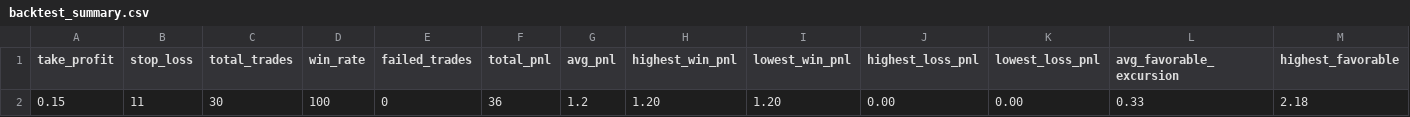
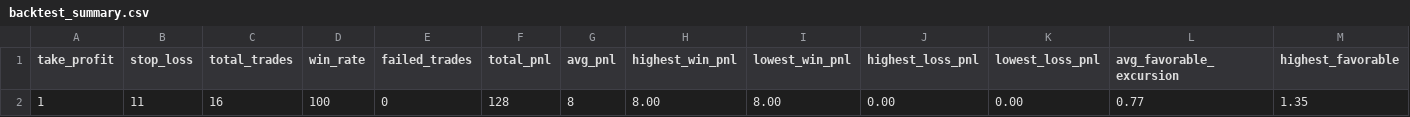
Before and after one commit to lotaxgizmo/bnbscalper, a CSV file: data/backtest_summary.csv, drawn as a sheet; only a part is shown; removed rows and columns are numbered as before the commit, all else as after; rows hold the shown columns only; the diff names each change by its address in the sheet, - before the commit and + after, or states it on an @@ line.

```diff
--- a/data/backtest_summary.csv
+++ b/data/backtest_summary.csv
-row 2: 0.15 | 11 | 30 | 100 | 0 | 36 | 1.2 | 1.20 | 1.20 | 0.00 | 0.00 | 0.33 | 2.18
+row 2: 1 | 11 | 16 | 100 | 0 | 128 | 8 | 8.00 | 8.00 | 0.00 | 0.00 | 0.77 | 1.35
```
Also changed, not shown: 12 other files.
